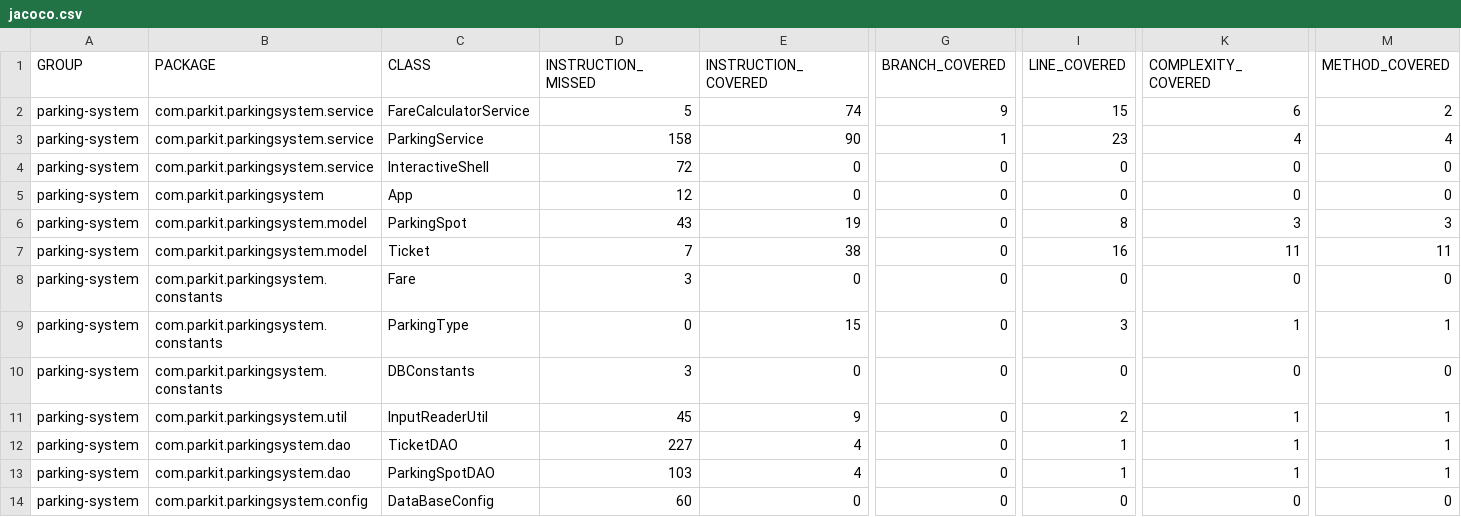
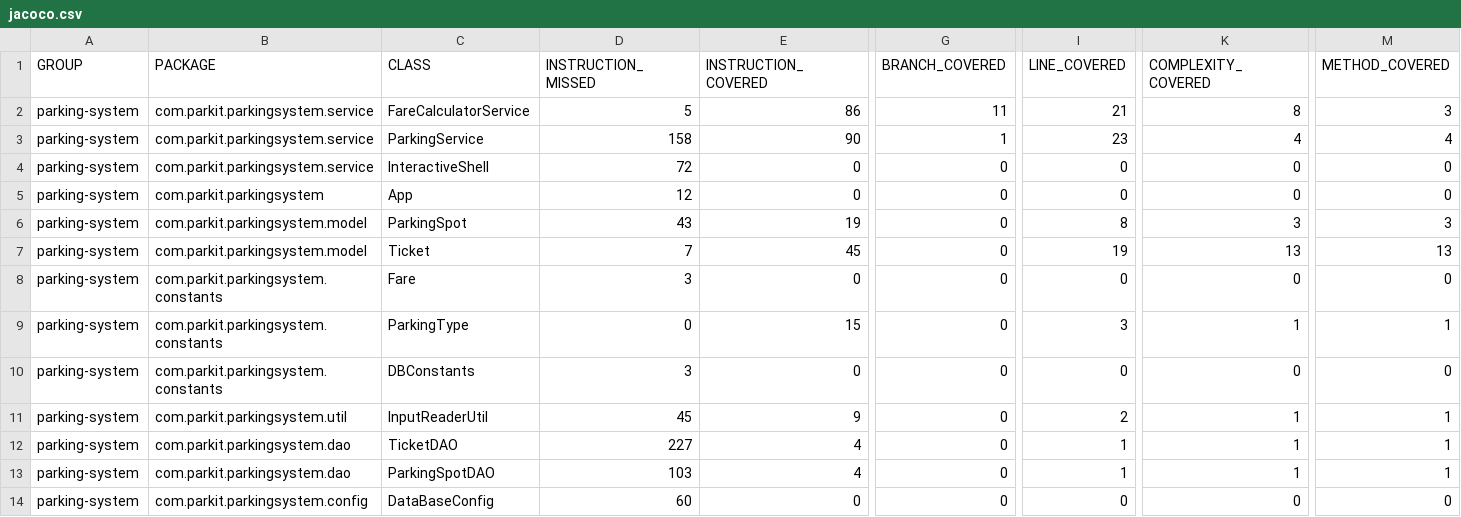
Before and after one commit to LuDoo33/Perrault-Ludovic-tester-Java, a CSV file: target/site/jacoco/jacoco.csv, drawn as a sheet; only a part is shown, gaps mark what is left out; the diff names each change by its address in the sheet, - before the commit and + after, or states it on an @@ line.

```diff
--- a/target/site/jacoco/jacoco.csv
+++ b/target/site/jacoco/jacoco.csv
-E2 (INSTRUCTION_COVERED): 74
+E2 (INSTRUCTION_COVERED): 86
-G2 (BRANCH_COVERED): 9
+G2 (BRANCH_COVERED): 11
-I2 (LINE_COVERED): 15
+I2 (LINE_COVERED): 21
-K2 (COMPLEXITY_COVERED): 6
+K2 (COMPLEXITY_COVERED): 8
-M2 (METHOD_COVERED): 2
+M2 (METHOD_COVERED): 3
-E7 (INSTRUCTION_COVERED): 38
+E7 (INSTRUCTION_COVERED): 45
-I7 (LINE_COVERED): 16
+I7 (LINE_COVERED): 19
-K7 (COMPLEXITY_COVERED): 11
+K7 (COMPLEXITY_COVERED): 13
-M7 (METHOD_COVERED): 11
+M7 (METHOD_COVERED): 13
```
Also changed, not shown: 31 other files.
